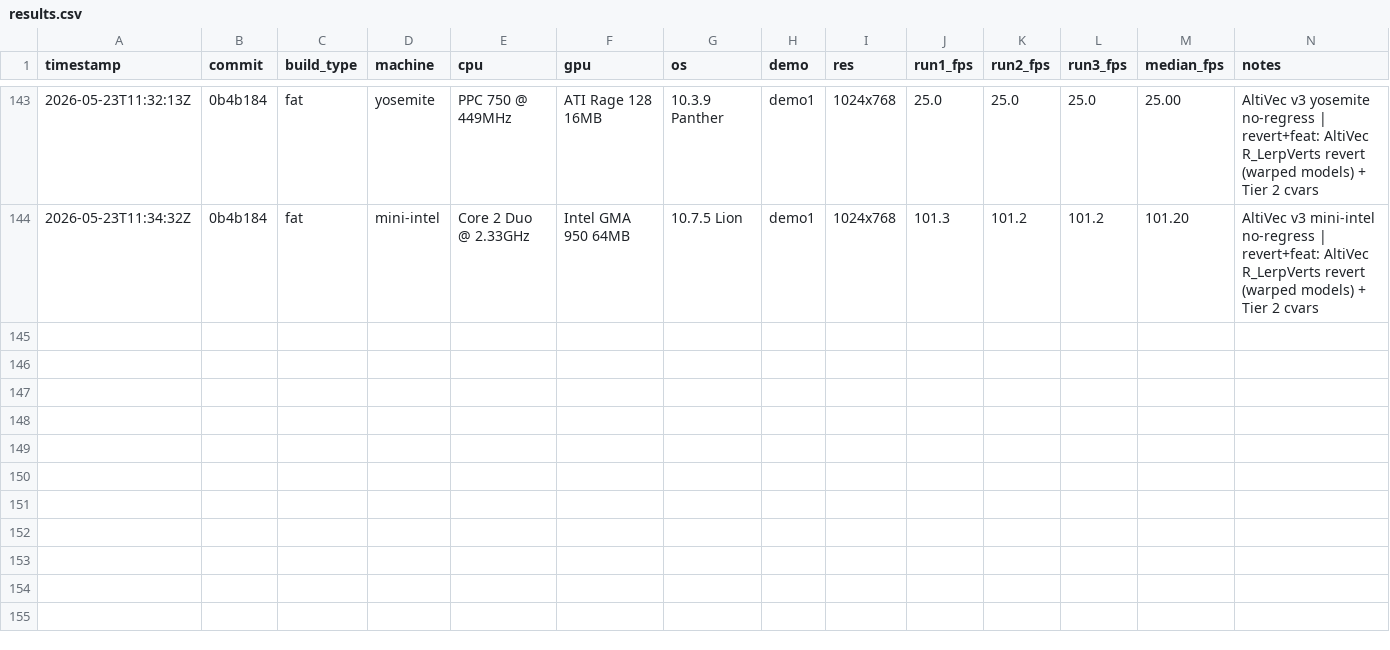
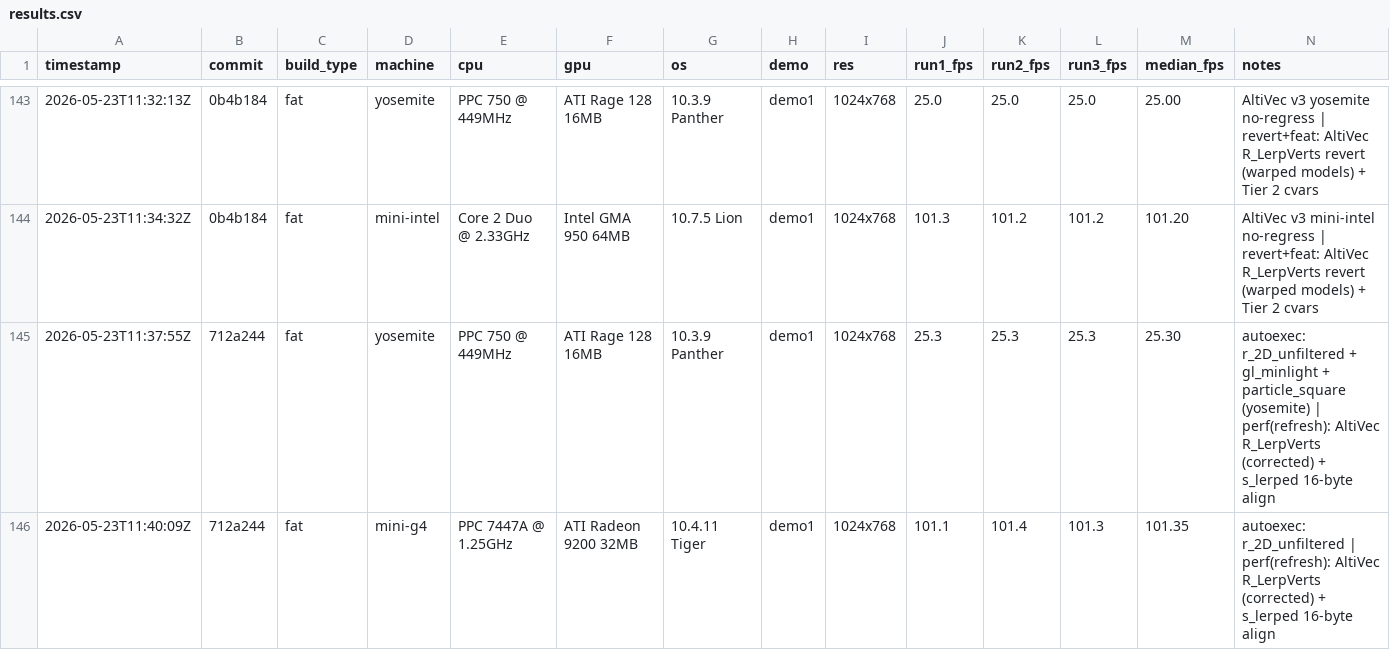
Before and after one commit to matthewdeaves/old-mac-quake2, a CSV file: benchmarks/results.csv, drawn as a sheet; only a part is shown, gaps mark what is left out; rows hold the shown columns only; the diff names each change by its address in the sheet, - before the commit and + after, or states it on an @@ line.

```diff
--- a/benchmarks/results.csv
+++ b/benchmarks/results.csv
+row 145: 2026-05-23T11:37:55Z | 712a244 | fat | yosemite | PPC 750 @ 449MHz | ATI Rage 128 16MB | 10.3.9 Panther | demo1 | 1024x768 | 25.3 | 25.3 | 25.3 | 25.30 | autoexec: r_2D_unfiltered + gl_minlight + particle_square (yosemite) | perf(refresh): AltiVec R_LerpVerts (corrected) + s_lerped 16-byte align
+row 146: 2026-05-23T11:40:09Z | 712a244 | fat | mini-g4 | PPC 7447A @ 1.25GHz | ATI Radeon 9200 32MB | 10.4.11 Tiger | demo1 | 1024x768 | 101.1 | 101.4 | 101.3 | 101.35 | autoexec: r_2D_unfiltered | perf(refresh): AltiVec R_LerpVerts (corrected) + s_lerped 16-byte align
```
Also changed, not shown: 12 other files.
